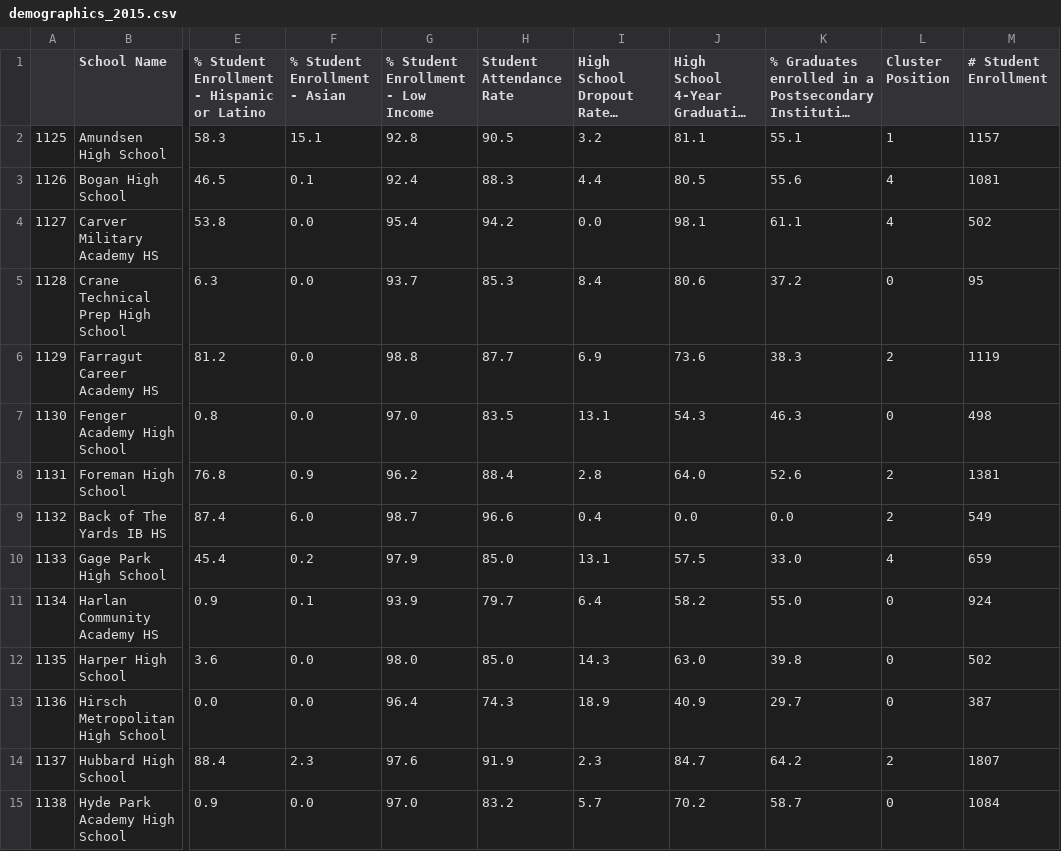
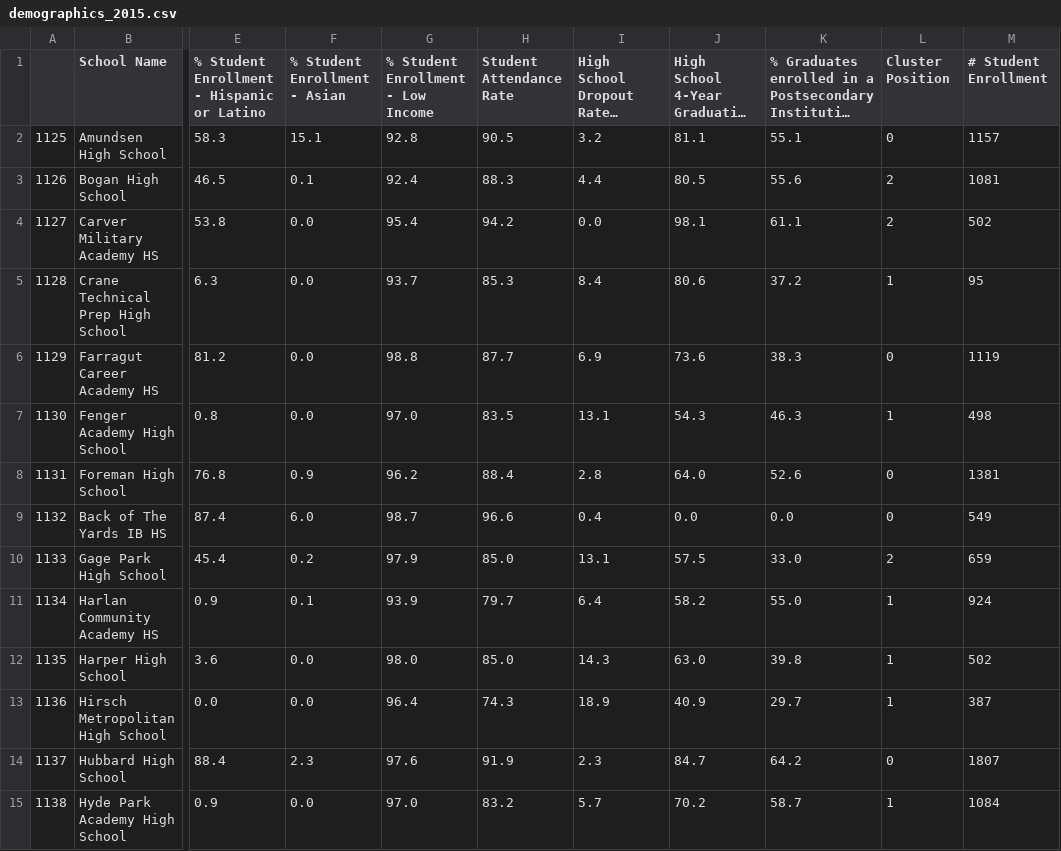
Before and after one commit to mkralis123/SoReMo, a CSV file: Demographic Clusters/demographics_2015.csv, drawn as a sheet; only a part is shown, gaps mark what is left out; long unchanged cells end in …; the diff covers the shown part only; the diff names each change by its address in the sheet, - before the commit and + after, or states it on an @@ line.

```diff
--- a/Demographic Clusters/demographics_2015.csv
+++ b/Demographic Clusters/demographics_2015.csv
-L2 (Cluster Position): 1
+L2 (Cluster Position): 0
-L3:L4 (Cluster Position): 4
+L3:L4 (Cluster Position): 2
-L5 (Cluster Position): 0
+L5 (Cluster Position): 1
-L6 (Cluster Position): 2
+L6 (Cluster Position): 0
-L7 (Cluster Position): 0
+L7 (Cluster Position): 1
-L8:L9 (Cluster Position): 2
+L8:L9 (Cluster Position): 0
-L10 (Cluster Position): 4
+L10 (Cluster Position): 2
-L11:L13 (Cluster Position): 0
+L11:L13 (Cluster Position): 1
-L14 (Cluster Position): 2
+L14 (Cluster Position): 0
-L15 (Cluster Position): 0
+L15 (Cluster Position): 1
```
Also changed, not shown: 81 edited cells elsewhere in this file, Demographic Clusters/demographics_2016.csv, Demographic Clusters/demographics_2017.csv, 42 other files.
